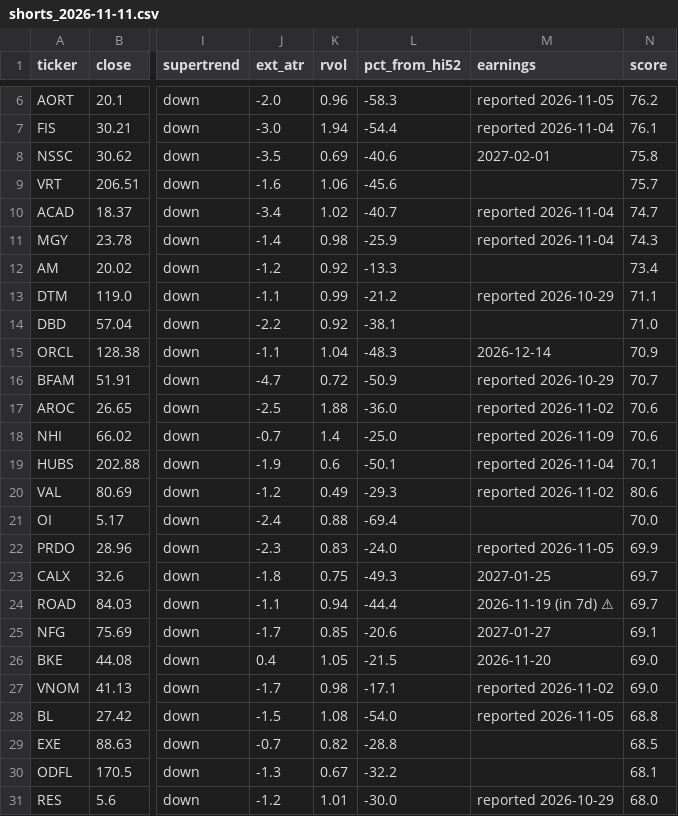
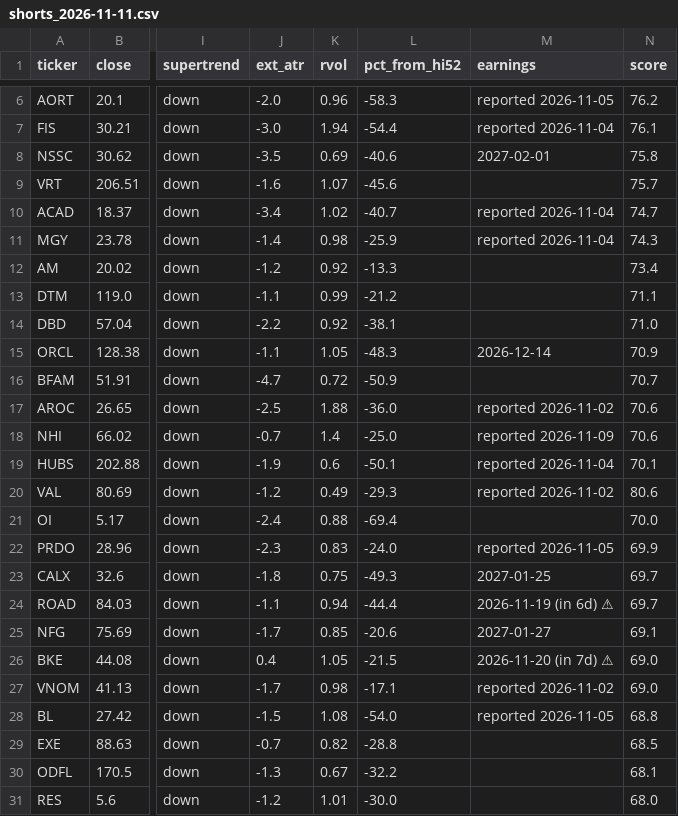
Before and after one commit to somashekarpoojahs/Stocks, a CSV file: scans/2026-11-11/shorts_2026-11-11.csv, drawn as a sheet; only a part is shown, gaps mark what is left out; the diff names each change by its address in the sheet, - before the commit and + after, or states it on an @@ line.

```diff
--- a/scans/2026-11-11/shorts_2026-11-11.csv
+++ b/scans/2026-11-11/shorts_2026-11-11.csv
-K9 (rvol): 1.06
+K9 (rvol): 1.07
-M13 (earnings): reported 2026-10-29
+M13 (earnings): (empty)
-K15 (rvol): 1.04
+K15 (rvol): 1.05
-M16 (earnings): reported 2026-10-29
+M16 (earnings): (empty)
-M24 (earnings): 2026-11-19 (in 7d) ⚠
+M24 (earnings): 2026-11-19 (in 6d) ⚠
-M26 (earnings): 2026-11-20
+M26 (earnings): 2026-11-20 (in 7d) ⚠
-M31 (earnings): reported 2026-10-29
+M31 (earnings): (empty)
```
Also changed, not shown: scans/2026-11-11/restarts_2026-11-11.csv, scans/2026-11-11/watch_2026-11-11.csv, 11 other files.
